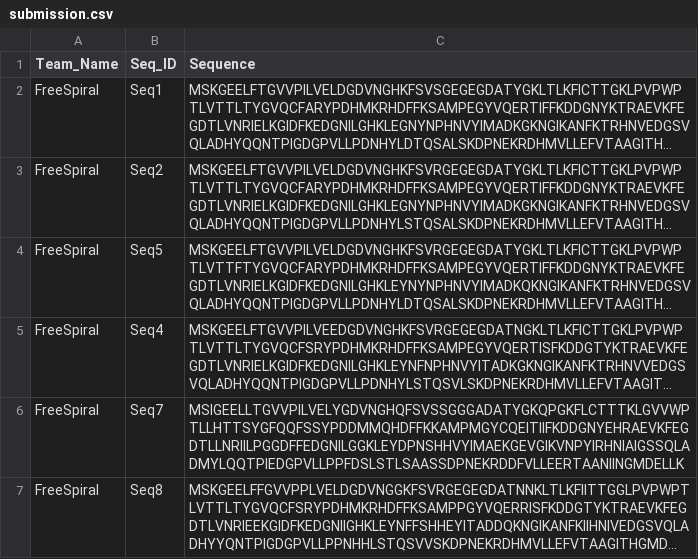
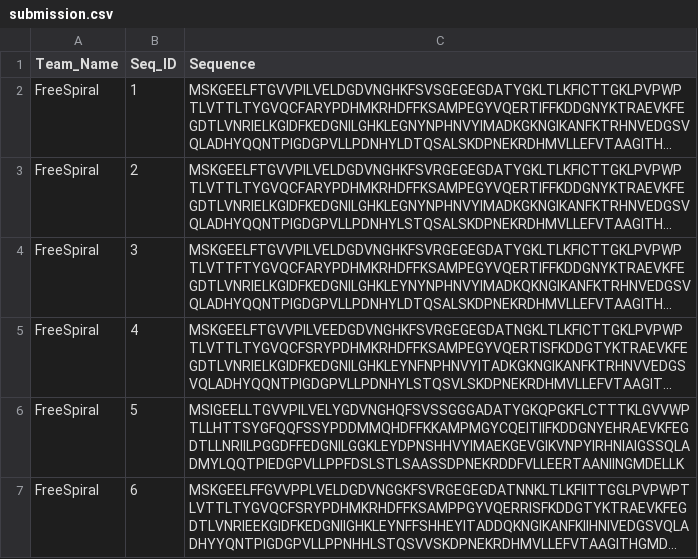
Before and after one commit to MengDi-web/FreeSpiral-2026-Protein-Design, a CSV file: submission.csv, drawn as a sheet; long unchanged cells end in …; the diff names each change by its address in the sheet, - before the commit and + after, or states it on an @@ line.

Commit message:
Seq_ID: sequential 1-6 numbering

```diff
--- a/submission.csv
+++ b/submission.csv
-B2 (Seq_ID): Seq1
+B2 (Seq_ID): 1
-B3 (Seq_ID): Seq2
+B3 (Seq_ID): 2
-B4 (Seq_ID): Seq5
+B4 (Seq_ID): 3
-B5 (Seq_ID): Seq4
+B5 (Seq_ID): 4
-B6 (Seq_ID): Seq7
+B6 (Seq_ID): 5
-B7 (Seq_ID): Seq8
+B7 (Seq_ID): 6
```
